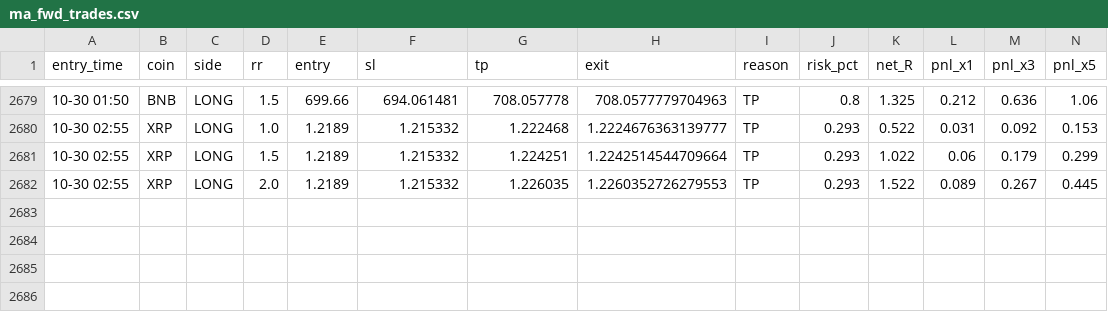
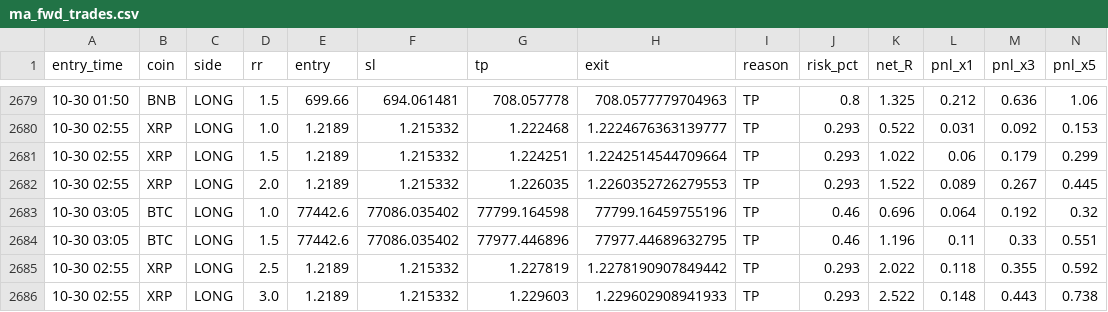
Before and after one commit to Ehsan2893/mabot.py, a CSV file: ma_fwd_trades.csv, drawn as a sheet; only a part is shown, gaps mark what is left out; rows hold the shown columns only; the diff names each change by its address in the sheet, - before the commit and + after, or states it on an @@ line.

```diff
--- a/ma_fwd_trades.csv
+++ b/ma_fwd_trades.csv
+row 2683: 10-30 03:05 | BTC | LONG | 1.0 | 77442.6 | 77086.035402 | 77799.164598 | 77799.16459755196 | TP | 0.46 | 0.696 | 0.064 | 0.192 | 0.32
+row 2684: 10-30 03:05 | BTC | LONG | 1.5 | 77442.6 | 77086.035402 | 77977.446896 | 77977.44689632795 | TP | 0.46 | 1.196 | 0.11 | 0.33 | 0.551
+row 2685: 10-30 02:55 | XRP | LONG | 2.5 | 1.2189 | 1.215332 | 1.227819 | 1.2278190907849442 | TP | 0.293 | 2.022 | 0.118 | 0.355 | 0.592
+row 2686: 10-30 02:55 | XRP | LONG | 3.0 | 1.2189 | 1.215332 | 1.229603 | 1.229602908941933 | TP | 0.293 | 2.522 | 0.148 | 0.443 | 0.738
```
Also changed, not shown: 1 other file.
